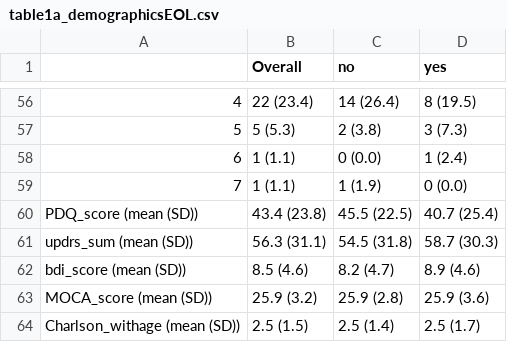
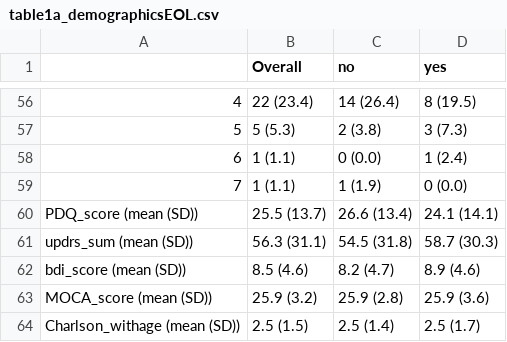
Before and after one commit to dpedrosac/EOL_parkinson, a CSV file: results/table1a_demographicsEOL.csv, drawn as a sheet; only a part is shown, gaps mark what is left out.

```diff
--- a/results/table1a_demographicsEOL.csv
+++ b/results/table1a_demographicsEOL.csv
@@ -59,3 +59,3 @@
 "   7","1 (1.1)","1 (1.9)","0 (0.0)"
-"PDQ_score (mean (SD))","43.4 (23.8)","45.5 (22.5)","40.7 (25.4)"
+"PDQ_score (mean (SD))","25.5 (13.7)","26.6 (13.4)","24.1 (14.1)"
 "updrs_sum (mean (SD))","56.3 (31.1)","54.5 (31.8)","58.7 (30.3)"
```
Also changed, not shown: results/table1b_demographicsEOLmod.csv, 1 other file.
